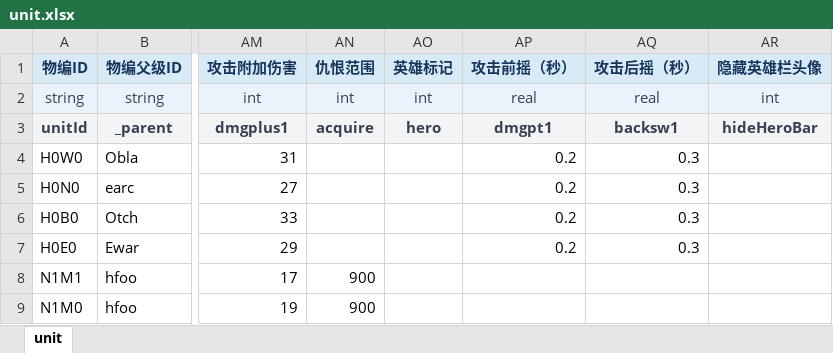
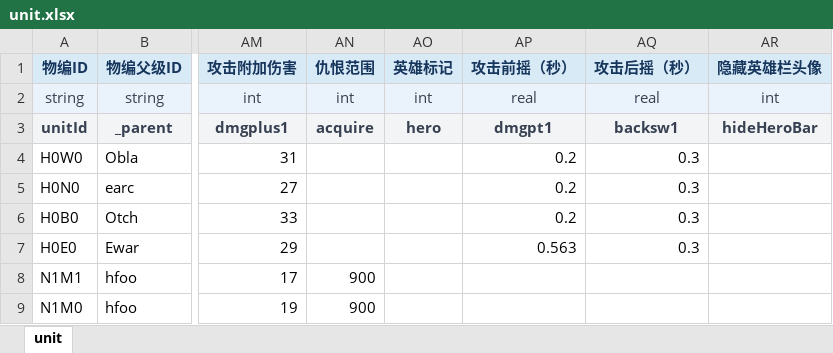
Before and after one commit to dhcoo3/W3C_JIUDOU, an Excel workbook: excelCfg/unit.xlsx, sheet unit, drawn as a sheet; only a part is shown, gaps mark what is left out; values as stored, in another font and other column widths than the file's, no borders; the diff names each change by its address in the sheet, - before the commit and + after, or states it on an @@ line.

```diff
--- a/excelCfg/unit.xlsx (sheet unit)
+++ b/excelCfg/unit.xlsx (sheet unit)
-AP7 (攻击前摇（秒）): 0.2
+AP7 (攻击前摇（秒）): 0.563
```
Also changed, not shown: 7 other files.
